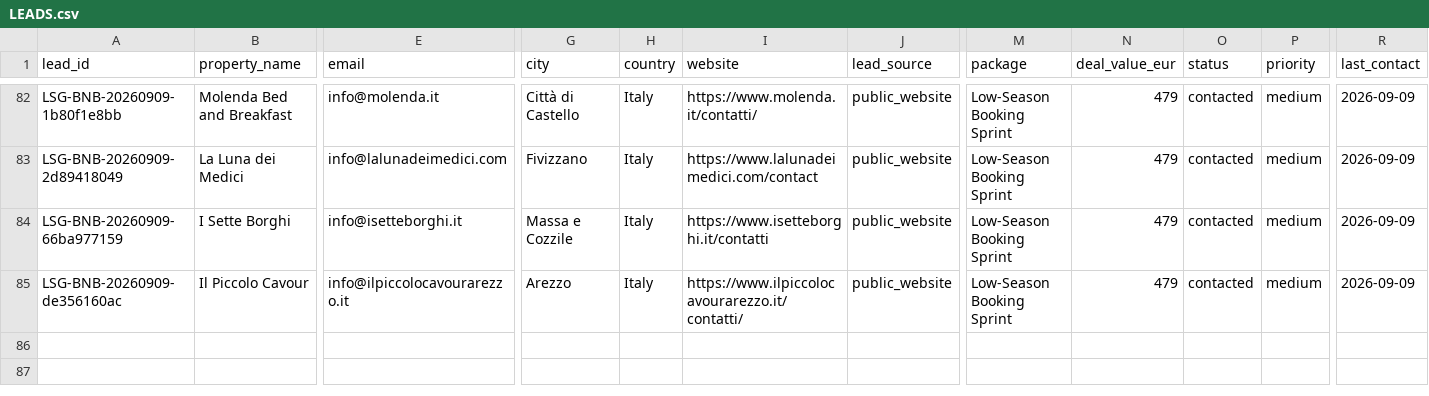
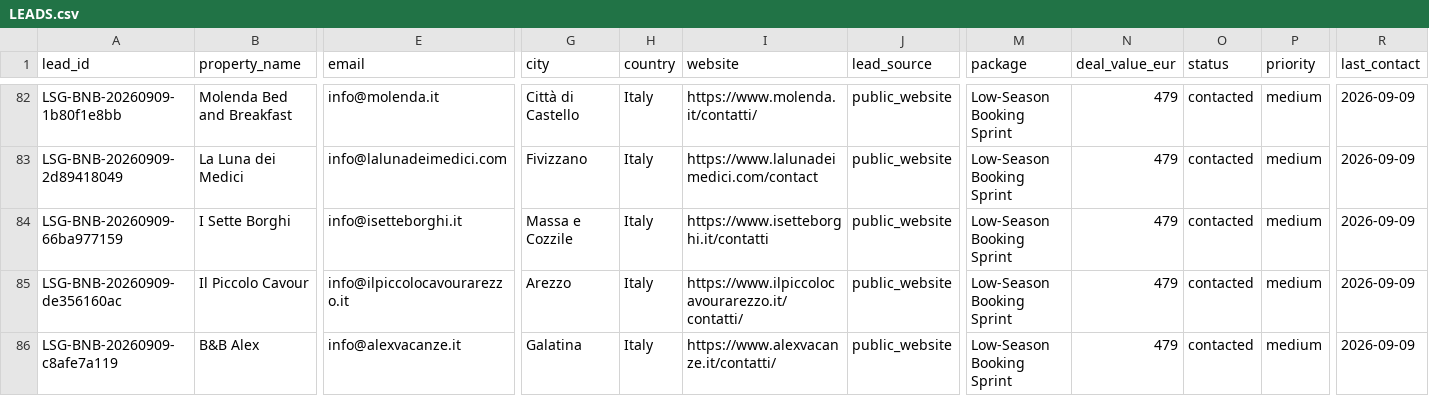
Before and after one commit to vincenzoproto/Lowseasongrowth, a CSV file: crm/LEADS.csv, drawn as a sheet; only a part is shown, gaps mark what is left out; rows hold the shown columns only; the diff names each change by its address in the sheet, - before the commit and + after, or states it on an @@ line.

```diff
--- a/crm/LEADS.csv
+++ b/crm/LEADS.csv
+row 86: LSG-BNB-20260909-c8afe7a119 | B&B Alex | info@alexvacanze.it | Galatina | Italy | https://www.alexvacanze.it/contatti/ | public_website | Low-Season Booking Sprint | 479 | contacted | medium | 2026-09-09
```
Also changed, not shown: crm/campaigns/LSG-20260909-BNB80.csv.
